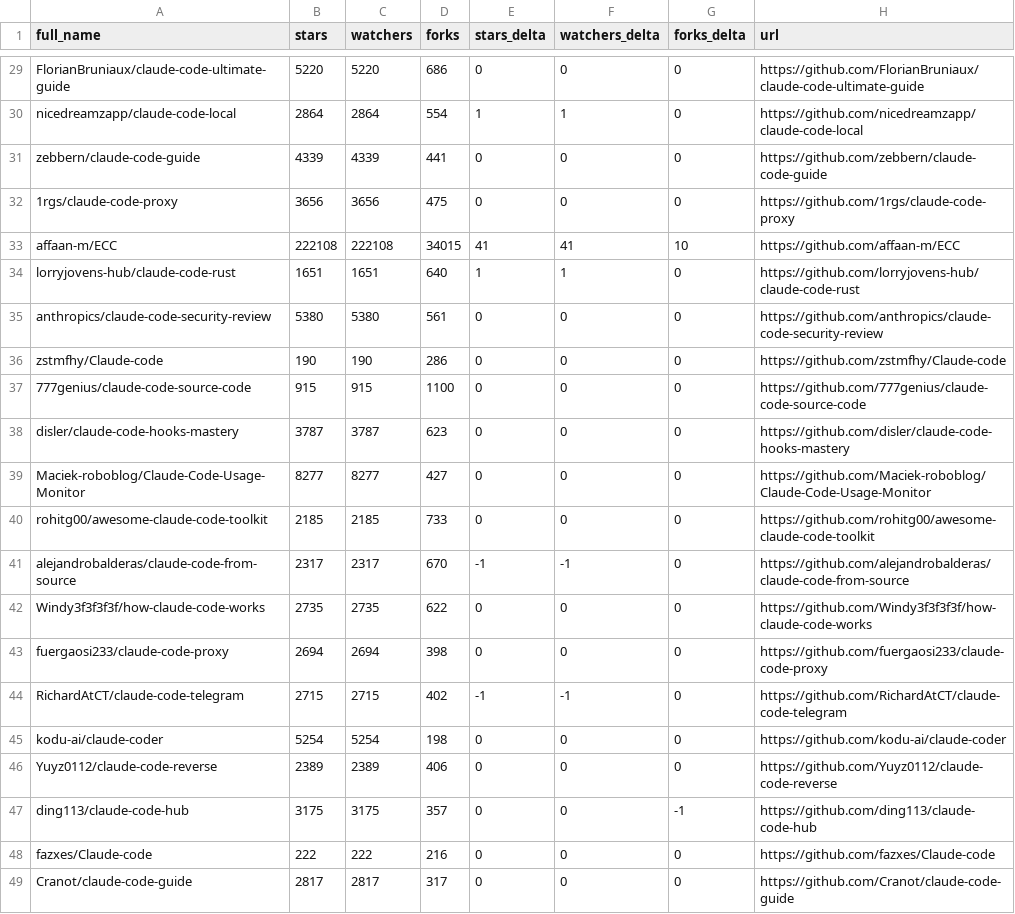
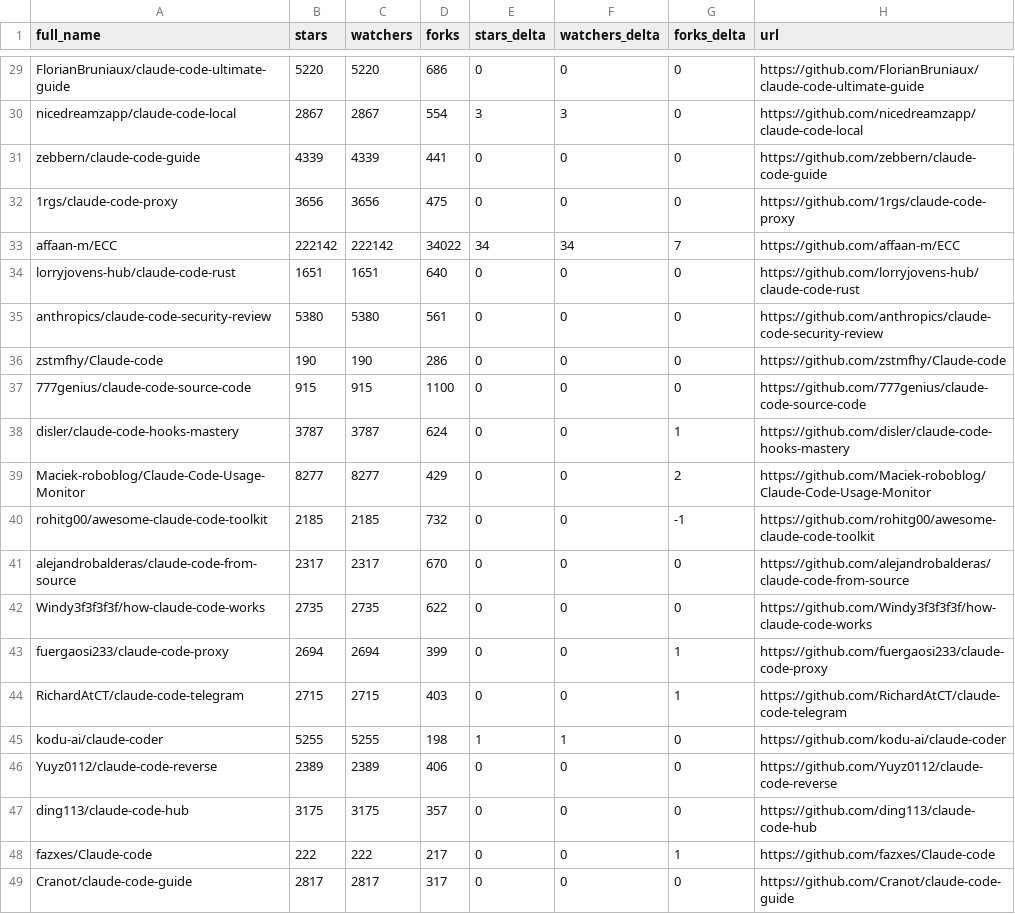
Before and after one commit to Gregnos/awesome-claude-code, a CSV file: data/repo-ticker.csv, drawn as a sheet; only a part is shown, gaps mark what is left out; the diff covers the shown part only; the diff names each change by its address in the sheet, - before the commit and + after, or states it on an @@ line.

```diff
--- a/data/repo-ticker.csv
+++ b/data/repo-ticker.csv
-B30 (stars): 2864
+B30 (stars): 2867
-C30 (watchers): 2864
+C30 (watchers): 2867
-E30 (stars_delta): 1
+E30 (stars_delta): 3
-F30 (watchers_delta): 1
+F30 (watchers_delta): 3
-B33 (stars): 222108
+B33 (stars): 222142
-C33 (watchers): 222108
+C33 (watchers): 222142
-D33 (forks): 34015
+D33 (forks): 34022
-E33 (stars_delta): 41
+E33 (stars_delta): 34
-F33 (watchers_delta): 41
+F33 (watchers_delta): 34
-G33 (forks_delta): 10
+G33 (forks_delta): 7
-E34 (stars_delta): 1
+E34 (stars_delta): 0
-F34 (watchers_delta): 1
+F34 (watchers_delta): 0
-D38 (forks): 623
+D38 (forks): 624
-G38 (forks_delta): 0
+G38 (forks_delta): 1
-D39 (forks): 427
+D39 (forks): 429
-G39 (forks_delta): 0
+G39 (forks_delta): 2
-D40 (forks): 733
+D40 (forks): 732
-G40 (forks_delta): 0
+G40 (forks_delta): -1
-E41 (stars_delta): -1
+E41 (stars_delta): 0
-F41 (watchers_delta): -1
+F41 (watchers_delta): 0
-D43 (forks): 398
+D43 (forks): 399
-G43:G44 (forks_delta): 0
+G43:G44 (forks_delta): 1
-D44 (forks): 402
+D44 (forks): 403
-E44 (stars_delta): -1
+E44 (stars_delta): 0
-F44 (watchers_delta): -1
+F44 (watchers_delta): 0
-B45 (stars): 5254
+B45 (stars): 5255
-C45 (watchers): 5254
+C45 (watchers): 5255
-E45 (stars_delta): 0
+E45 (stars_delta): 1
-F45 (watchers_delta): 0
+F45 (watchers_delta): 1
-G47 (forks_delta): -1
+G47 (forks_delta): 0
-D48 (forks): 216
+D48 (forks): 217
-G48 (forks_delta): 0
+G48 (forks_delta): 1
```
Also changed, not shown: 1 added row, 1 removed row, 1 moved row and 111 edited cells elsewhere in this file, 4 other files.
